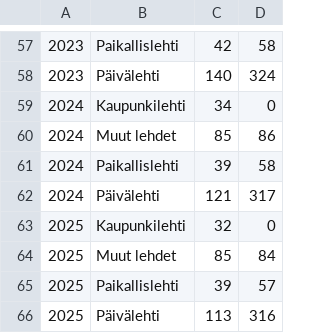
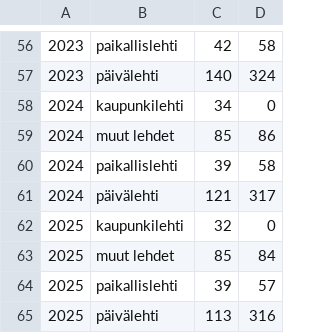
Before and after one commit to juliusuusikyla/uutismediat-julkinen-data, a CSV file: nettomyynti-lehtityypeittain-flourish.csv, drawn as a sheet; only a part is shown, gaps mark what is left out; addresses are those after the commit; the diff covers the shown part only; the diff names each change by its address in the sheet, - before the commit and + after, or states it on an @@ line.

```diff
--- a/nettomyynti-lehtityypeittain-flourish.csv
+++ b/nettomyynti-lehtityypeittain-flourish.csv
-B56: Paikallislehti
+B56: paikallislehti
-B57: Päivälehti
+B57: päivälehti
-B58: Kaupunkilehti
+B58: kaupunkilehti
-B59: Muut lehdet
+B59: muut lehdet
-B60: Paikallislehti
+B60: paikallislehti
-B61: Päivälehti
+B61: päivälehti
-B62: Kaupunkilehti
+B62: kaupunkilehti
-B63: Muut lehdet
+B63: muut lehdet
-B64: Paikallislehti
+B64: paikallislehti
-B65: Päivälehti
+B65: päivälehti
```
Also changed, not shown: 1 added row, 2 removed rows and 54 edited cells elsewhere in this file.
